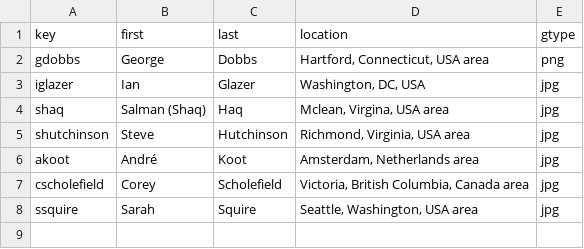
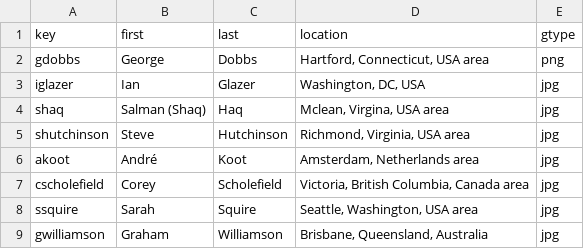
Before and after one commit to IDPros/anno-biblio, a CSV file: contributors.csv, drawn as a sheet.

```diff
--- a/contributors.csv
+++ b/contributors.csv
@@ -8 +8,2 @@ cscholefield,Corey,Scholefield,"Victoria, British Columbia, Canada area",jpg
 ssquire,Sarah,Squire,"Seattle, Washington, USA area",jpg
+gwilliamson,Graham,Williamson,"Brisbane, Queensland, Australia",jpg
```
Also changed, not shown: contrib-cites.csv, 5 other files.
